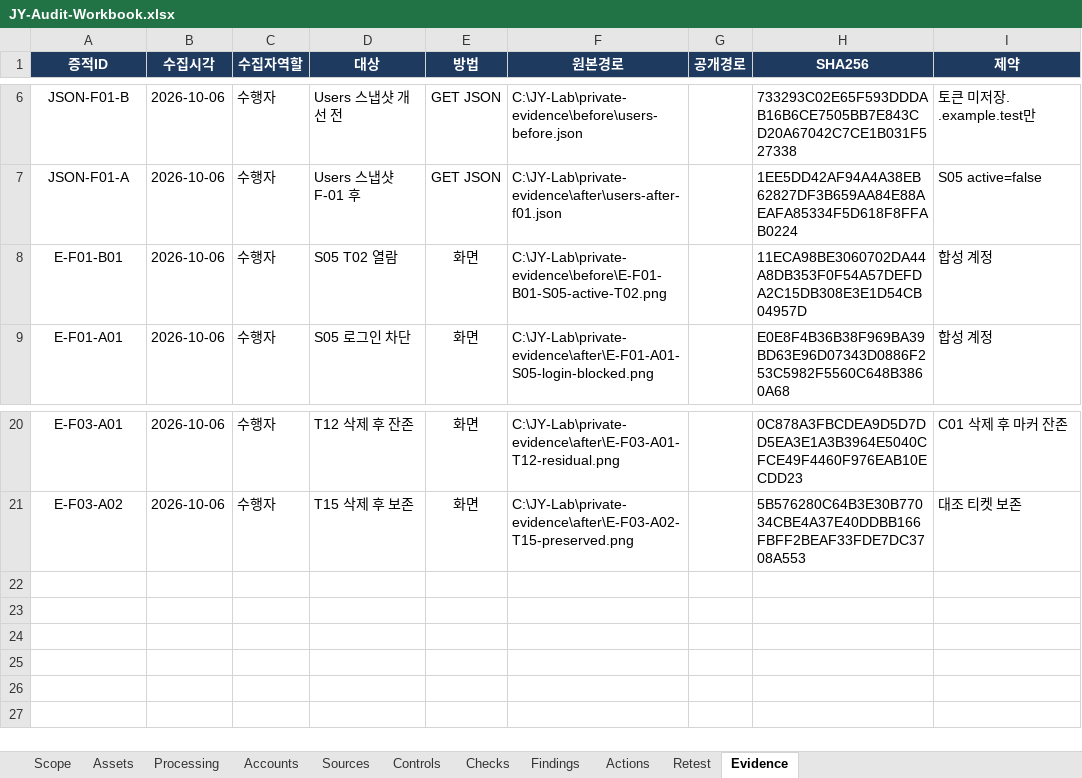
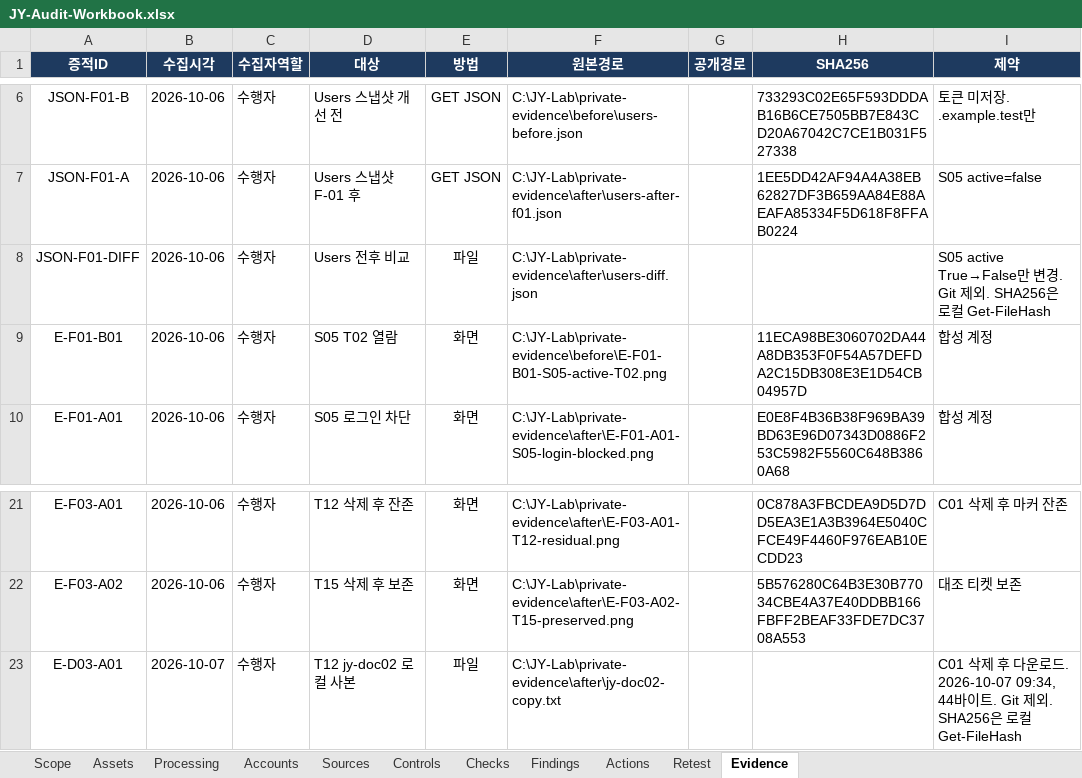
Before and after one commit to jxxnk/JY-Group-Privacy-Audit, an Excel workbook: reports/JY-Audit-Workbook.xlsx, sheet Evidence, drawn as a sheet; only a part is shown, gaps mark what is left out; values as stored, in another font and other column widths than the file's, no borders; table styles not drawn; the diff names each change by its address in the sheet, - before the commit and + after, or states it on an @@ line.

Commit message:
Refresh audit workbook with D03 copy, users-diff, and session limits.

```diff
--- a/reports/JY-Audit-Workbook.xlsx (sheet Evidence)
+++ b/reports/JY-Audit-Workbook.xlsx (sheet Evidence)
+row 8: JSON-F01-DIFF | 2026-10-06 | 수행자 | Users 전후 비교 | 파일 | C:\JY-Lab\private-evidence\after\users-diff.json |  |  | S05 active True→False만 변경. Git 제외. SHA256은 로컬 Get-FileHash
+row 23: E-D03-A01 | 2026-10-07 | 수행자 | T12 jy-doc02 로컬 사본 | 파일 | C:\JY-Lab\private-evidence\after\jy-doc02-copy.txt |  |  | C01 삭제 후 다운로드. 2026-10-07 09:34, 44바이트. Git 제외. SHA256은 로컬 Get-FileHash
```
Also changed, not shown: sheet Checks, sheet Findings, sheet Assets, sheet Actions, sheet Retest.
